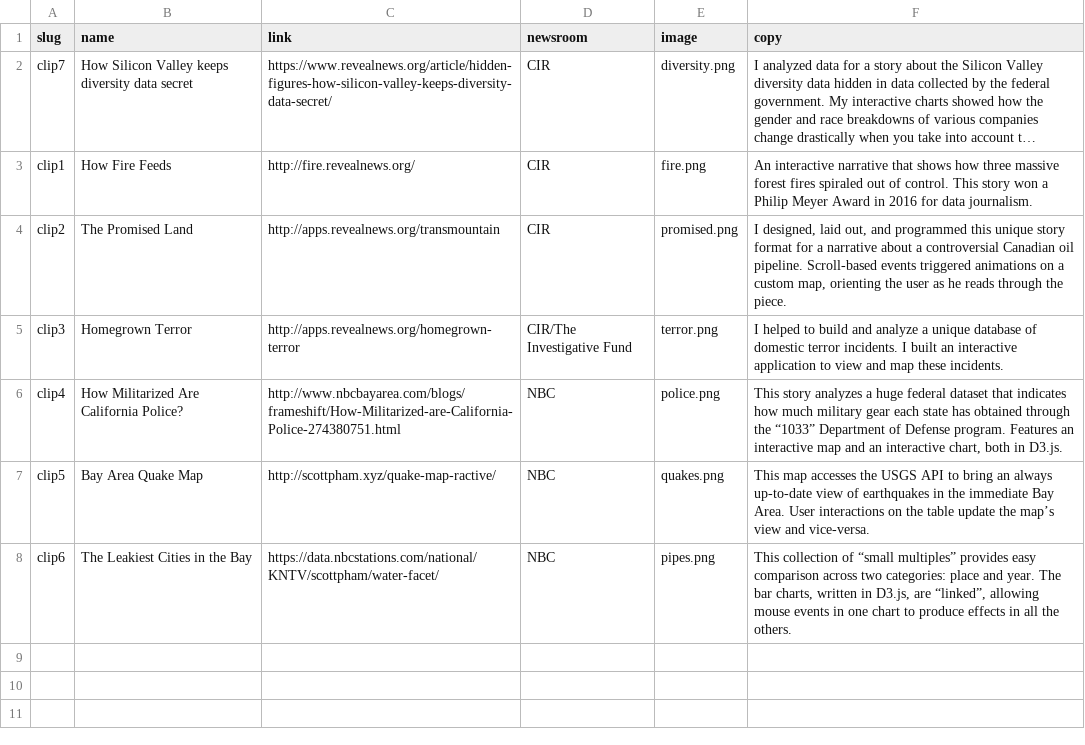
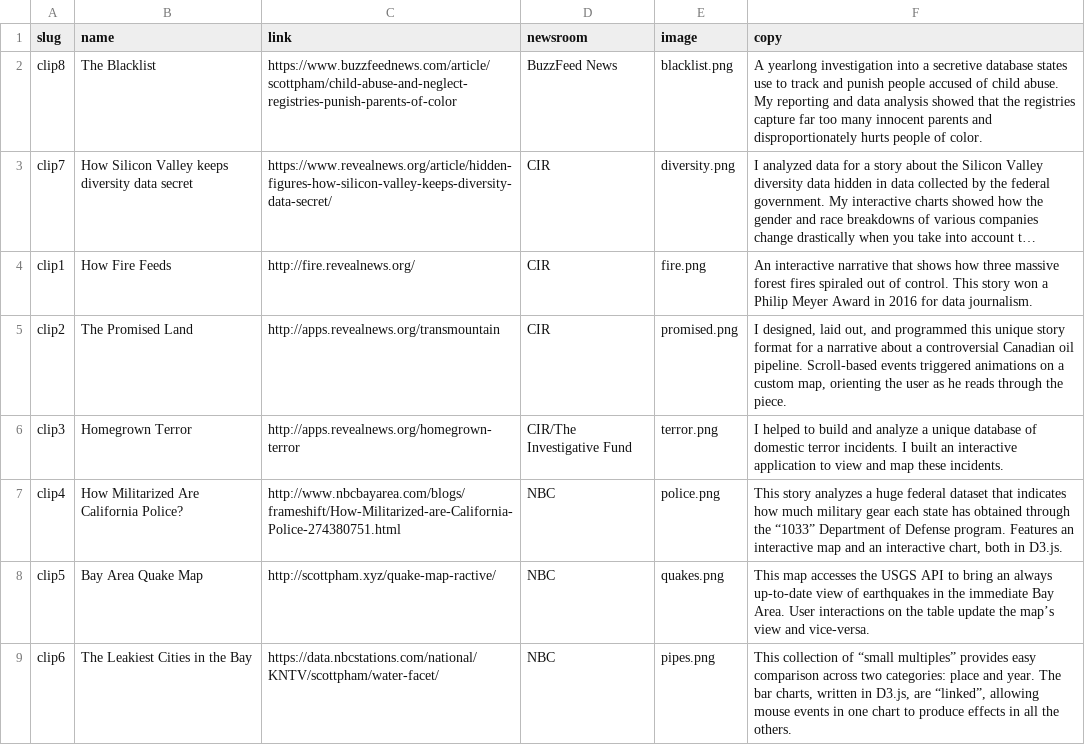
Before and after one commit to scottpham/scottpham.github.io, a CSV file: src/data/portfolio.csv, drawn as a sheet; long unchanged cells end in …; the diff names each change by its address in the sheet, - before the commit and + after, or states it on an @@ line.

Commit message:
upgraded sass, added the blacklist

```diff
--- a/src/data/portfolio.csv
+++ b/src/data/portfolio.csv
+row 2: clip8 | The Blacklist | https://www.buzzfeednews.com/article/scottpham/child-abuse-and-neglect-registries-punish-parents-of-color | BuzzFeed News | blacklist.png | A yearlong investigation into a secretive database states use to track and punish people accused of child abuse. My reporting and data analysis showed that the registries capture far too many innocent parents and disproportionately hurts people of color.
```
Also changed, not shown: 13 other files.
